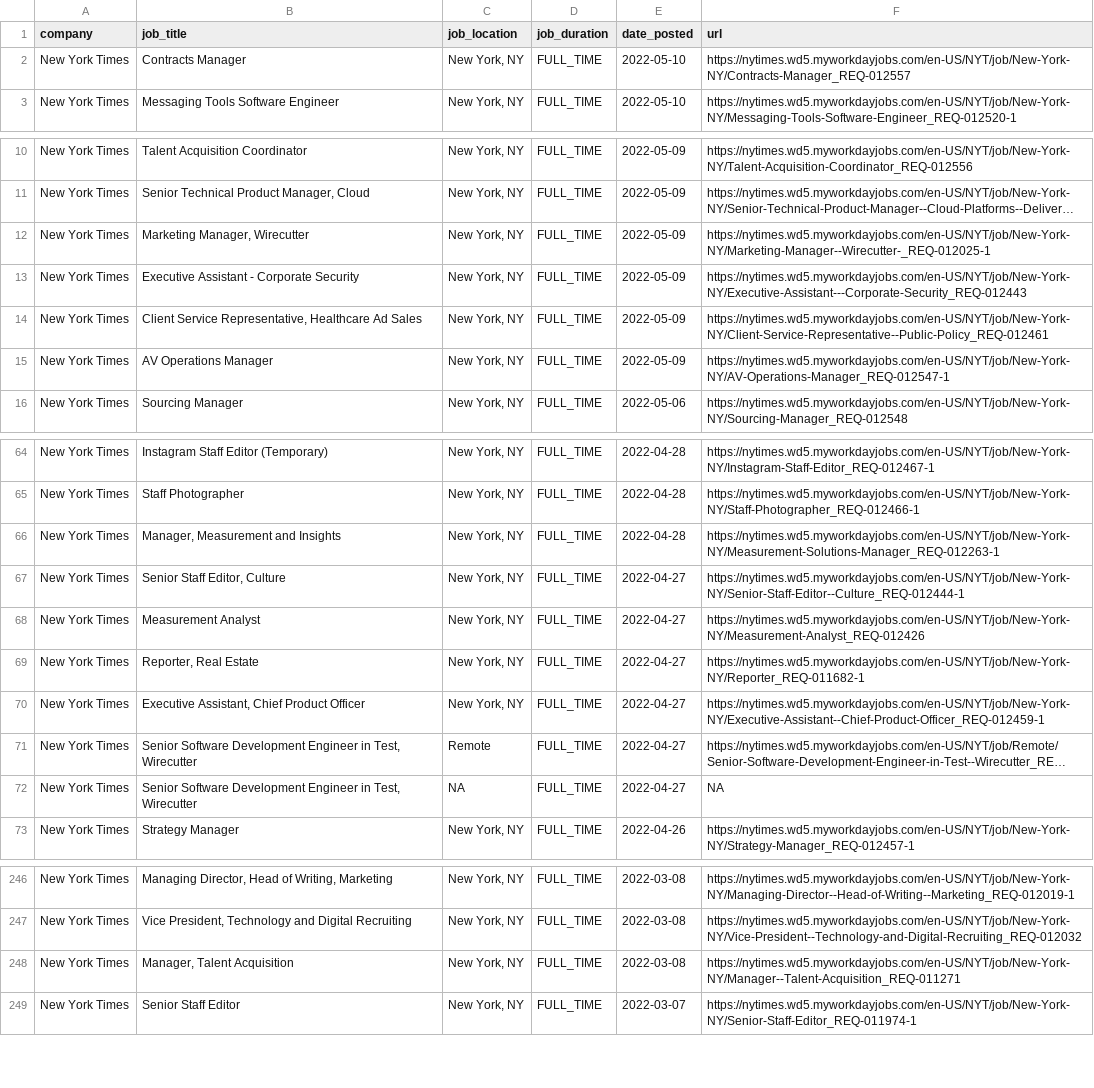
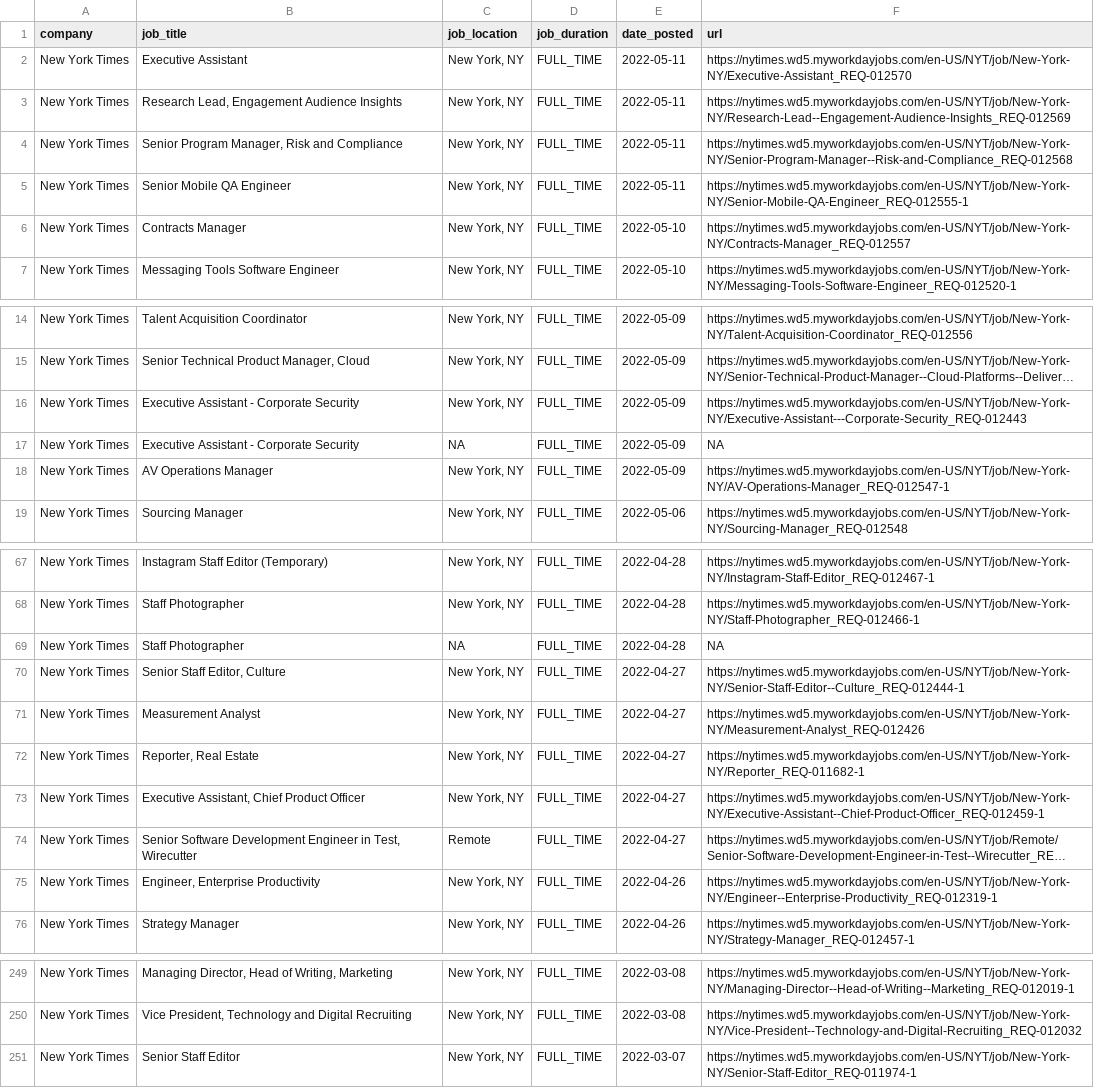
Before and after one commit to ndmvisuals/job-search-tool, a CSV file: data/nyt-jobs.csv, drawn as a sheet; only a part is shown, gaps mark what is left out; long unchanged cells end in …; removed rows and columns are numbered as before the commit, all else as after; the diff covers the shown part only; the diff names each change by its address in the sheet, - before the commit and + after, or states it on an @@ line.

```diff
--- a/data/nyt-jobs.csv
+++ b/data/nyt-jobs.csv
+row 2: New York Times | Executive Assistant | New York, NY | FULL_TIME | 2022-05-11 | https://nytimes.wd5.myworkdayjobs.com/en-US/NYT/job/New-York-NY/Executive-Assistant_REQ-012570
+row 3: New York Times | Research Lead, Engagement Audience Insights | New York, NY | FULL_TIME | 2022-05-11 | https://nytimes.wd5.myworkdayjobs.com/en-US/NYT/job/New-York-NY/Research-Lead--Engagement-Audience-Insights_REQ-012569
+row 4: New York Times | Senior Program Manager, Risk and Compliance | New York, NY | FULL_TIME | 2022-05-11 | https://nytimes.wd5.myworkdayjobs.com/en-US/NYT/job/New-York-NY/Senior-Program-Manager--Risk-and-Compliance_REQ-012568
+row 5: New York Times | Senior Mobile QA Engineer | New York, NY | FULL_TIME | 2022-05-11 | https://nytimes.wd5.myworkdayjobs.com/en-US/NYT/job/New-York-NY/Senior-Mobile-QA-Engineer_REQ-012555-1
-row 12: New York Times | Marketing Manager, Wirecutter | New York, NY | FULL_TIME | 2022-05-09 | https://nytimes.wd5.myworkdayjobs.com/en-US/NYT/job/New-York-NY/Marketing-Manager--Wirecutter-_REQ-012025-1
-B17 (job_title): Client Service Representative, Healthcare Ad Sales
+B17 (job_title): Executive Assistant - Corporate Security
-C17 (job_location): New York, NY
+C17 (job_location): NA
-F17 (url): https://nytimes.wd5.myworkdayjobs.com/en-US/NYT/job/New-York-NY/Client-Service-Representative--Public-Policy_REQ-012461
+F17 (url): NA
-B69 (job_title): Manager, Measurement and Insights
+B69 (job_title): Staff Photographer
-C69 (job_location): New York, NY
+C69 (job_location): NA
-F69 (url): https://nytimes.wd5.myworkdayjobs.com/en-US/NYT/job/New-York-NY/Measurement-Solutions-Manager_REQ-012263-1
+F69 (url): NA
-row 72: New York Times | Senior Software Development Engineer in Test, Wirecutter | NA | FULL_TIME | 2022-04-27 | NA
+row 75: New York Times | Engineer, Enterprise Productivity | New York, NY | FULL_TIME | 2022-04-26 | https://nytimes.wd5.myworkdayjobs.com/en-US/NYT/job/New-York-NY/Engineer--Enterprise-Productivity_REQ-012319-1
-row 248: New York Times | Manager, Talent Acquisition | New York, NY | FULL_TIME | 2022-03-08 | https://nytimes.wd5.myworkdayjobs.com/en-US/NYT/job/New-York-NY/Manager--Talent-Acquisition_REQ-011271
```
Also changed, not shown: 4 edited cells elsewhere in this file, data/thewashingtonpost-jobs.csv.
